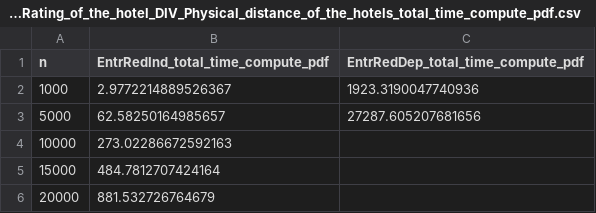
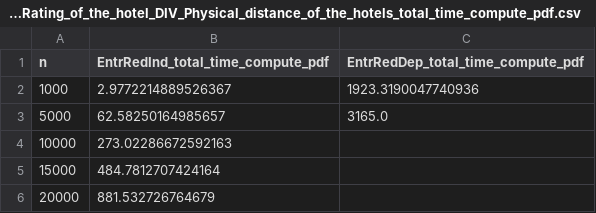
Before and after one commit to sohrabnamazinia/Personalized-Top-K-Set-Queries, a CSV file: Plot_scalibility/Results_Hotels_REL_Rating_of_the_hotel_DIV_Physical_distance_of_the_hotels_total_time_compute_pdf.csv, drawn as a sheet.

```diff
--- a/Plot_scalibility/Results_Hotels_REL_Rating_of_the_hotel_DIV_Physical_distance_of_the_hotels_total_time_compute_pdf.csv
+++ b/Plot_scalibility/Results_Hotels_REL_Rating_of_the_hotel_DIV_Physical_distance_of_the_hotels_total_time_compute_pdf.csv
@@ -2,3 +2,3 @@ n,EntrRedInd_total_time_compute_pdf,EntrRedDep_total_time_compute_pdf
 1000,2.9772214889526367,1923.3190047740936
-5000,62.58250164985657,27287.605207681656
+5000,62.58250164985657,3165.0
 10000,273.02286672592163,
```
Also changed, not shown: Plot_scalibility/Results_Businesses_REL_Location_Around_New_York_DIV_Cost_total_time_compute_pdf.csv, Plot_scalibility/Results_Businesses_REL_Type_of_food_DIV_Open_hours_total_time_compute_pdf.csv, 56 other files.
